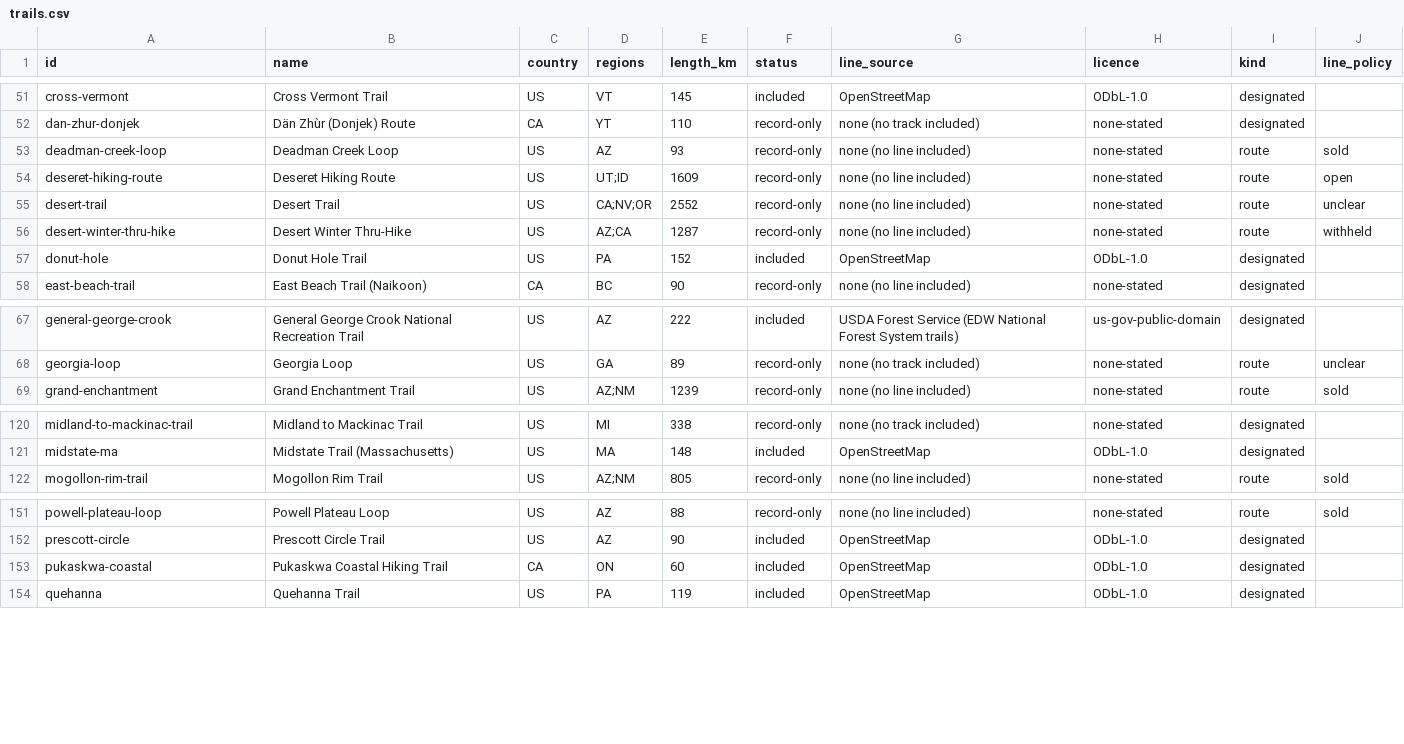
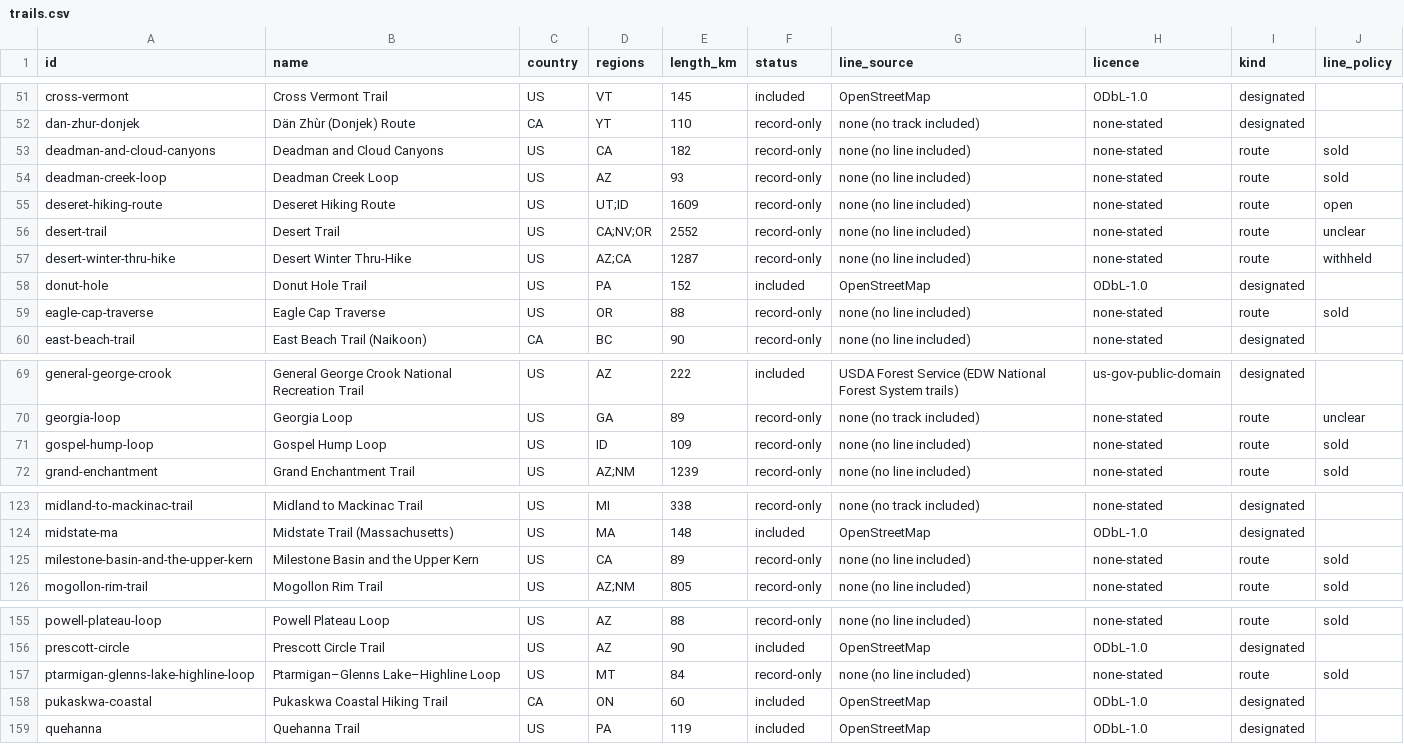
Before and after one commit to swaits/longhikes, a CSV file: trails.csv, drawn as a sheet; only a part is shown, gaps mark what is left out; the diff covers the shown part only; the diff names each change by its address in the sheet, - before the commit and + after, or states it on an @@ line.

```diff
--- a/trails.csv
+++ b/trails.csv
+row 53: deadman-and-cloud-canyons | Deadman and Cloud Canyons | US | CA | 182 | record-only | none (no line included) | none-stated | route | sold
+row 59: eagle-cap-traverse | Eagle Cap Traverse | US | OR | 88 | record-only | none (no line included) | none-stated | route | sold
+row 71: gospel-hump-loop | Gospel Hump Loop | US | ID | 109 | record-only | none (no line included) | none-stated | route | sold
+row 125: milestone-basin-and-the-upper-kern | Milestone Basin and the Upper Kern | US | CA | 89 | record-only | none (no line included) | none-stated | route | sold
+row 157: ptarmigan-glenns-lake-highline-loop | Ptarmigan–Glenns Lake–Highline Loop | US | MT | 84 | record-only | none (no line included) | none-stated | route | sold
```
Also changed, not shown: 2 added rows elsewhere in this file, 25 other files.
